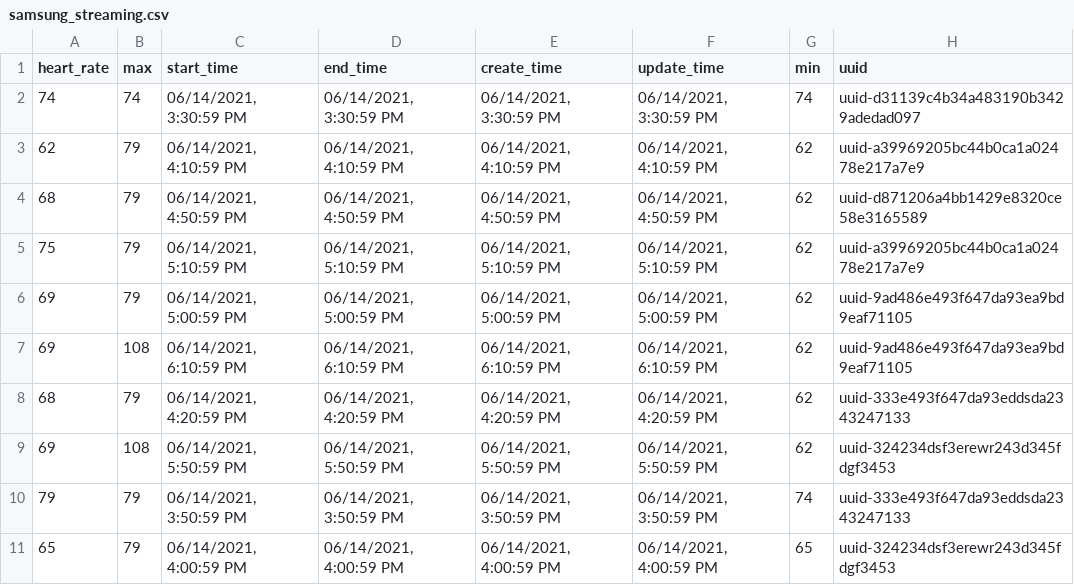
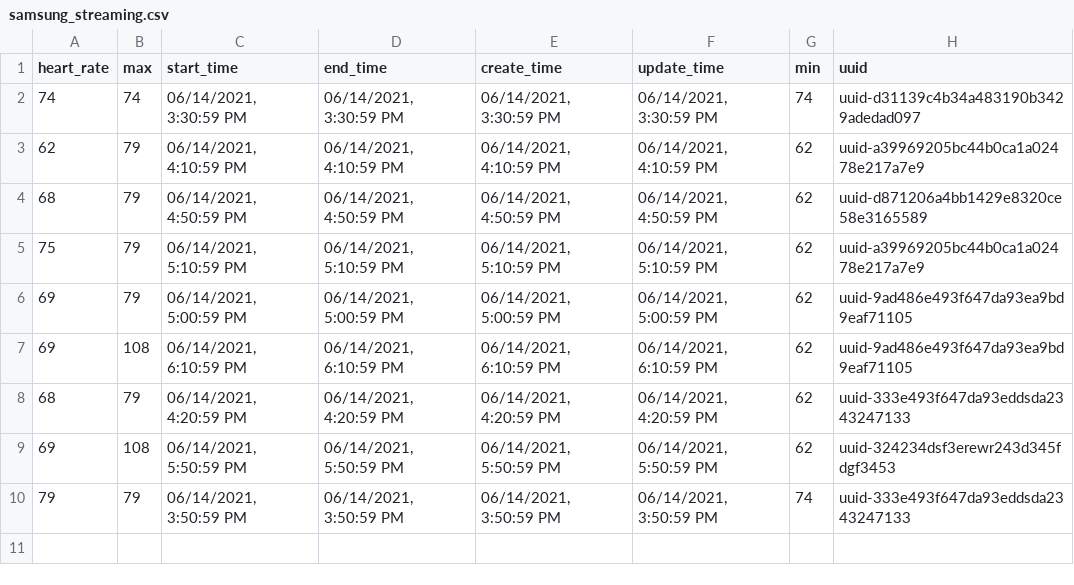
Before and after one commit to maDiv9820/Data-Pipeline, a CSV file: samsung_streaming.csv, drawn as a sheet.

Commit message:
Dataset for Samsung Device

```diff
--- a/samsung_streaming.csv
+++ b/samsung_streaming.csv
@@ -10,2 +10 @@ heart_rate,max,start_time,end_time,create_time,update_time,min,uuid
 79,79,"06/14/2021, 3:50:59 PM","06/14/2021, 3:50:59 PM","06/14/2021, 3:50:59 PM","06/14/2021, 3:50:59 PM",74,uuid-333e493f647da93eddsda2343247133
-65,79,"06/14/2021, 4:00:59 PM","06/14/2021, 4:00:59 PM","06/14/2021, 4:00:59 PM","06/14/2021, 4:00:59 PM",65,uuid-324234dsf3erewr243d345fdgf3453
```
